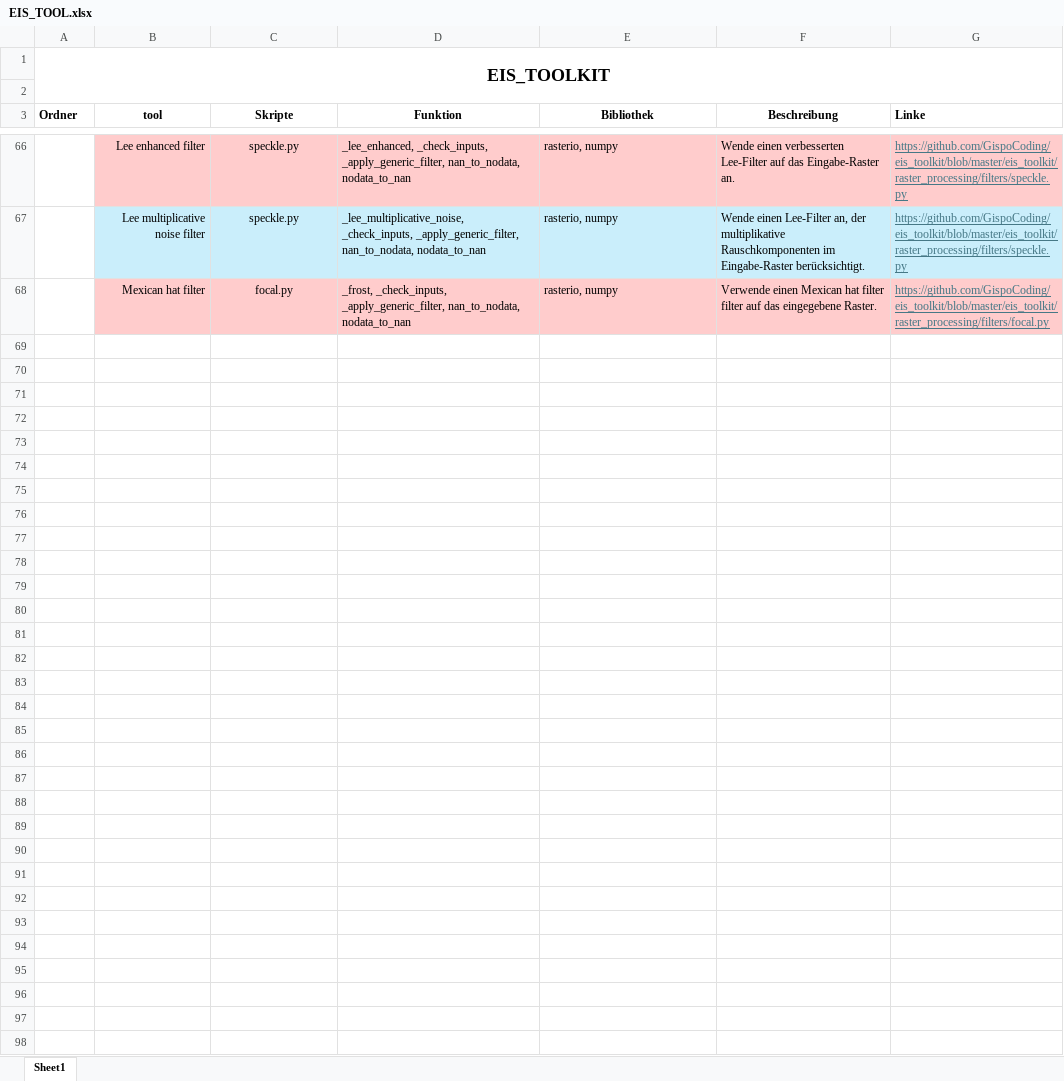
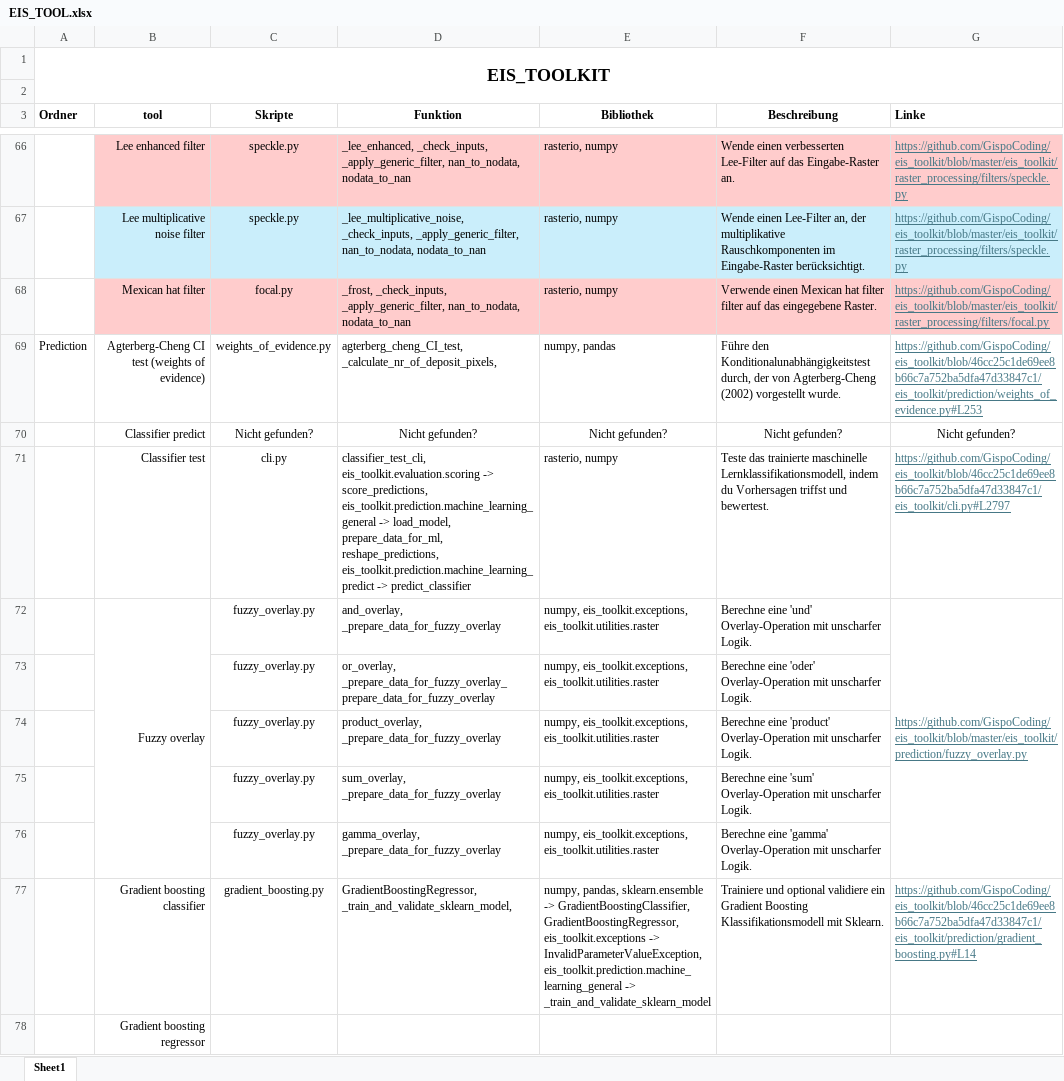
Before and after one commit to okolekar/EIS_TOOLKIT_FUNCTIONS, an Excel workbook: EIS_TOOL.xlsx, sheet Sheet1, drawn as a sheet; only a part is shown, gaps mark what is left out; values as stored, in another font and other column widths than the file's, no borders; the diff covers the shown part only; the diff names each change by its address in the sheet, - before the commit and + after, or states it on an @@ line.

Commit message:
Added some more functions

```diff
--- a/EIS_TOOL.xlsx (sheet Sheet1)
+++ b/EIS_TOOL.xlsx (sheet Sheet1)
+row 69: Prediction | Agterberg-Cheng CI test (weights of evidence) | weights_of_evidence.py | agterberg_cheng_CI_test, _calculate_nr_of_deposit_pixels, | numpy, pandas | Führe den Konditionalunabhängigkeitstest durch, der von Agterberg-Cheng (2002) vorgestellt wurde. | https://github.com/GispoCoding/eis_toolkit/blob/46cc25c1de69ee8b66c7a752ba5dfa47d33847c1/eis_toolkit/prediction/weights_of_evidence.py#L253
+row 70:  | Classifier predict | Nicht gefunden? | Nicht gefunden? | Nicht gefunden? | Nicht gefunden? | Nicht gefunden?
+row 71:  | Classifier test | cli.py | classifier_test_cli, eis_toolkit.evaluation.scoring -> score_predictions, eis_toolkit.prediction.machine_learning_general -> load_model, prepare_data_for_ml, reshape_predictions, eis_toolkit.prediction.machine_learning_predict -> predict_classifier | rasterio, numpy | Teste das trainierte maschinelle Lernklassifikationsmodell, indem du Vorhersagen triffst und bewertest. | https://github.com/GispoCoding/eis_toolkit/blob/46cc25c1de69ee8b66c7a752ba5dfa47d33847c1/eis_toolkit/cli.py#L2797
+row 72:  | Fuzzy overlay | fuzzy_overlay.py | and_overlay, _prepare_data_for_fuzzy_overlay | numpy, eis_toolkit.exceptions, eis_toolkit.utilities.raster | Berechne eine 'und' Overlay-Operation mit unscharfer Logik. | https://github.com/GispoCoding/eis_toolkit/blob/master/eis_toolkit/prediction/fuzzy_overlay.py
+row 73:  |  | fuzzy_overlay.py | or_overlay, _prepare_data_for_fuzzy_overlay_prepare_data_for_fuzzy_overlay | numpy, eis_toolkit.exceptions, eis_toolkit.utilities.raster | Berechne eine 'oder' Overlay-Operation mit unscharfer Logik.
+row 74:  |  | fuzzy_overlay.py | product_overlay, _prepare_data_for_fuzzy_overlay | numpy, eis_toolkit.exceptions, eis_toolkit.utilities.raster | Berechne eine 'product' Overlay-Operation mit unscharfer Logik.
+row 75:  |  | fuzzy_overlay.py | sum_overlay, _prepare_data_for_fuzzy_overlay | numpy, eis_toolkit.exceptions, eis_toolkit.utilities.raster | Berechne eine 'sum' Overlay-Operation mit unscharfer Logik.
+row 76:  |  | fuzzy_overlay.py | gamma_overlay, _prepare_data_for_fuzzy_overlay | numpy, eis_toolkit.exceptions, eis_toolkit.utilities.raster | Berechne eine 'gamma' Overlay-Operation mit unscharfer Logik.
+row 77:  | Gradient boosting classifier | gradient_boosting.py | GradientBoostingRegressor, _train_and_validate_sklearn_model, | numpy, pandas, sklearn.ensemble -> GradientBoostingClassifier, GradientBoostingRegressor, eis_toolkit.exceptions -> InvalidParameterValueException, eis_toolkit.prediction.machine_learning_general -> _train_and_validate_sklearn_model | Trainiere und optional validiere ein Gradient Boosting Klassifikationsmodell mit Sklearn. | https://github.com/GispoCoding/eis_toolkit/blob/46cc25c1de69ee8b66c7a752ba5dfa47d33847c1/eis_toolkit/prediction/gradient_boosting.py#L14
+row 78:  | Gradient boosting regressor
```
Also changed, not shown: 9 added rows elsewhere in this sheet.
